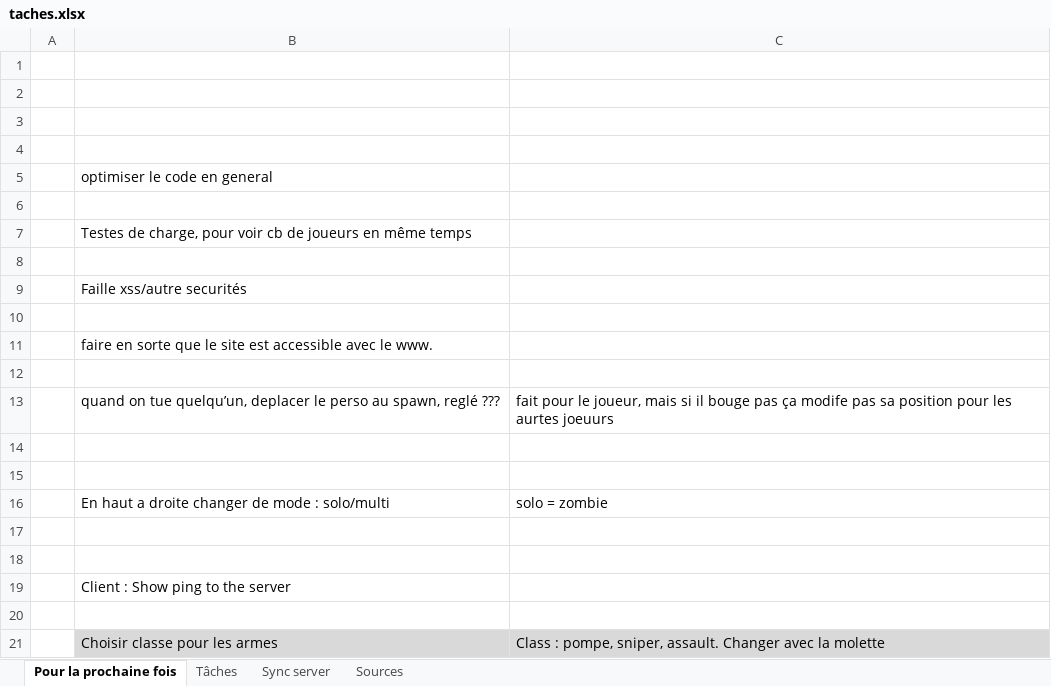
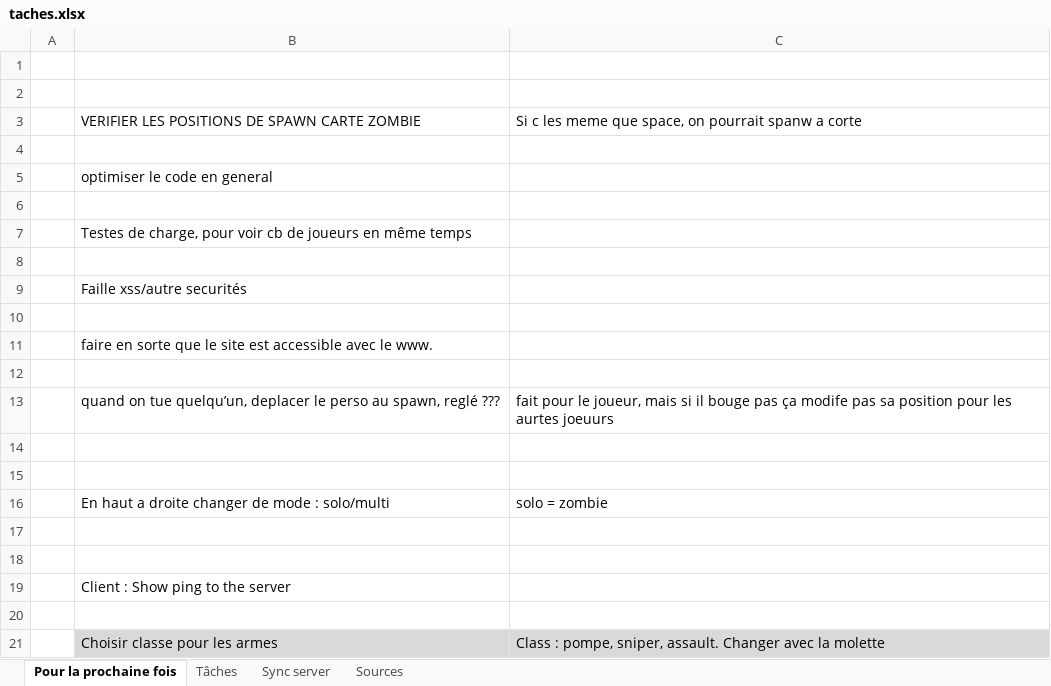
Before and after one commit to charl56/WebFps, an Excel workbook: taches.xlsx, sheet Pour la prochaine fois, drawn as a sheet; values as stored, in another font and other column widths than the file's, no borders; the diff names each change by its address in the sheet, - before the commit and + after, or states it on an @@ line.

```diff
--- a/taches.xlsx (sheet Pour la prochaine fois)
+++ b/taches.xlsx (sheet Pour la prochaine fois)
-row 3: (empty)
+row 3:  | VERIFIER LES POSITIONS DE SPAWN CARTE ZOMBIE | Si c les meme que space, on pourrait spanw a corte
```
Also changed, not shown: 1 other file.
